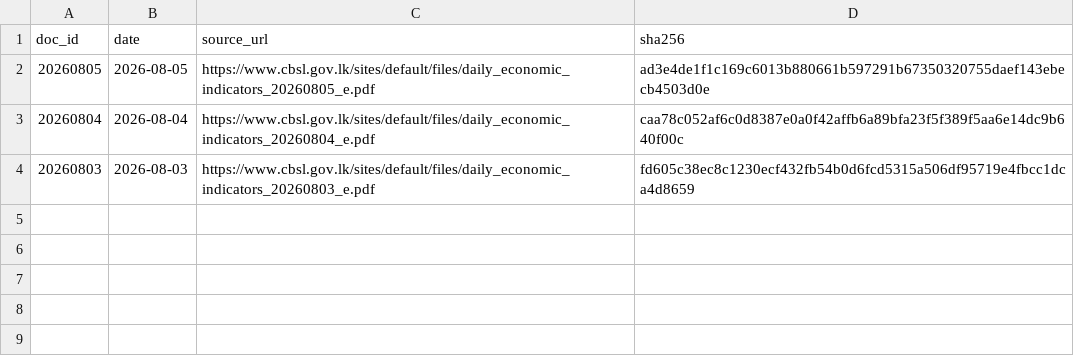
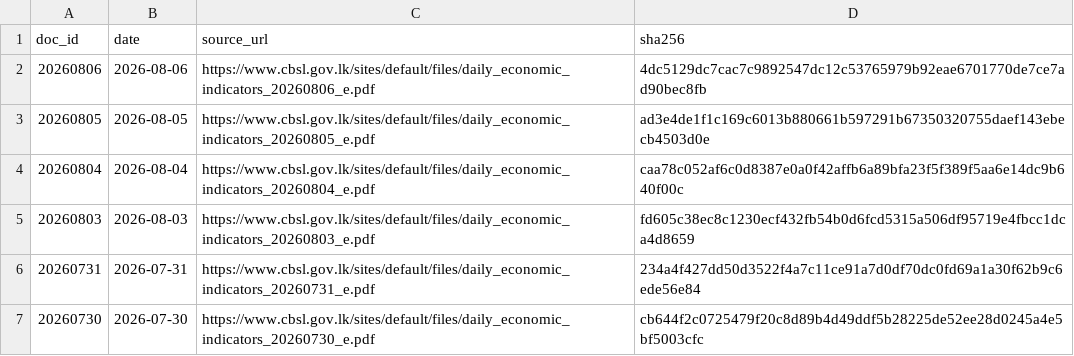
Before and after one commit to zr101/srilanka-data, a TSV file: data/cbsl_daily/docs_all.tsv, drawn as a sheet; the diff names each change by its address in the sheet, - before the commit and + after, or states it on an @@ line.

```diff
--- a/data/cbsl_daily/docs_all.tsv
+++ b/data/cbsl_daily/docs_all.tsv
+row 2: 20260806 | 2026-08-06 | https://www.cbsl.gov.lk/sites/default/files/daily_economic_indicators_20260806_e.pdf | 4dc5129dc7cac7c9892547dc12c53765979b92eae6701770de7ce7ad90bec8fb
+row 6: 20260731 | 2026-07-31 | https://www.cbsl.gov.lk/sites/default/files/daily_economic_indicators_20260731_e.pdf | 234a4f427dd50d3522f4a7c11ce91a7d0df70dc0fd69a1a30f62b9c6ede56e84
+row 7: 20260730 | 2026-07-30 | https://www.cbsl.gov.lk/sites/default/files/daily_economic_indicators_20260730_e.pdf | cb644f2c0725479f20c8d89b4d49ddf5b28225de52ee28d0245a4e5bf5003cfc
```
Also changed, not shown: data/cbsl_daily/docs_last100.tsv, 11 other files.
